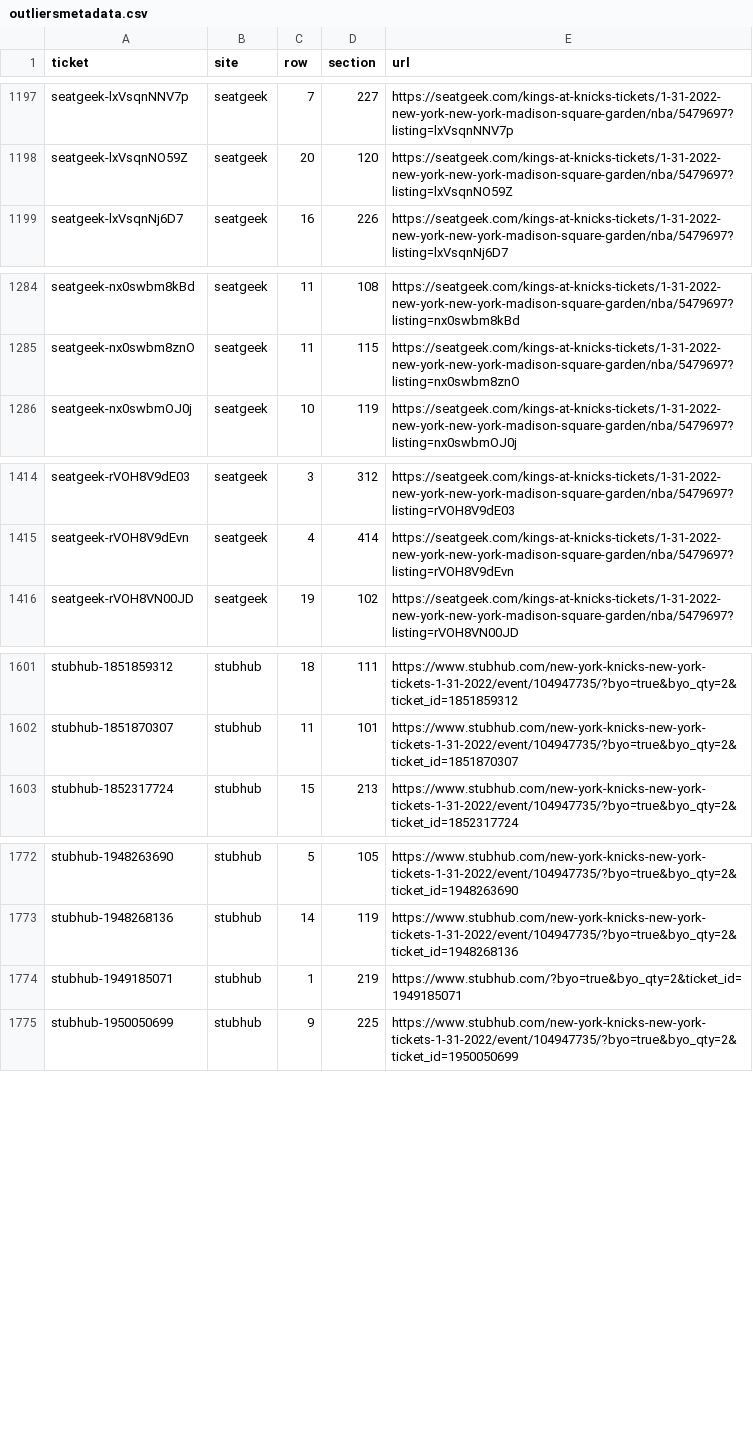
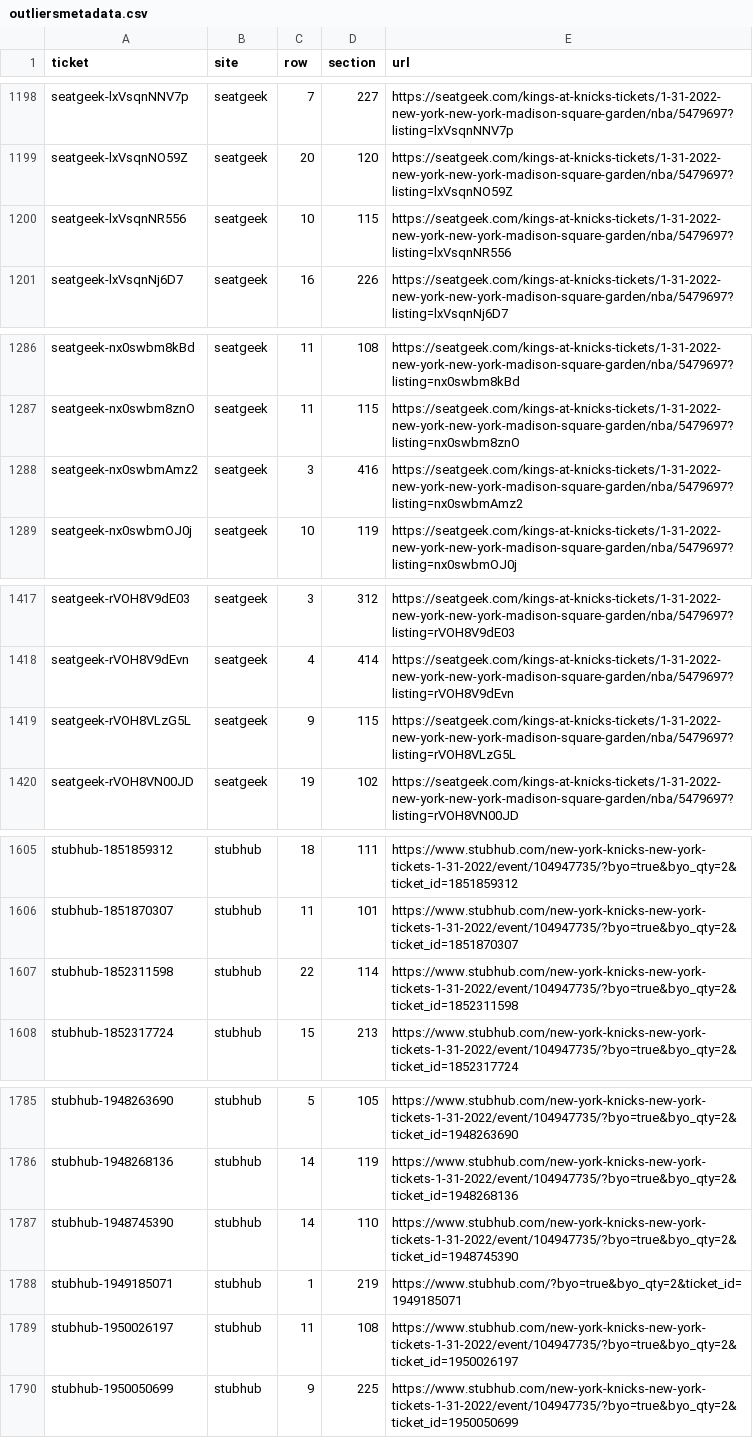
Before and after one commit to spudtrooper/spudtrooper.github.io, a CSV file: articles/seats/outliers/outliersmetadata.csv, drawn as a sheet; only a part is shown, gaps mark what is left out; the diff covers the shown part only; the diff names each change by its address in the sheet, - before the commit and + after, or states it on an @@ line.

```diff
--- a/articles/seats/outliers/outliersmetadata.csv
+++ b/articles/seats/outliers/outliersmetadata.csv
+row 1200: seatgeek-lxVsqnNR556 | seatgeek | 10 | 115 | https://seatgeek.com/kings-at-knicks-tickets/1-31-2022-new-york-new-york-madison-square-garden/nba/5479697?listing=lxVsqnNR556
+row 1288: seatgeek-nx0swbmAmz2 | seatgeek | 3 | 416 | https://seatgeek.com/kings-at-knicks-tickets/1-31-2022-new-york-new-york-madison-square-garden/nba/5479697?listing=nx0swbmAmz2
+row 1419: seatgeek-rVOH8VLzG5L | seatgeek | 9 | 115 | https://seatgeek.com/kings-at-knicks-tickets/1-31-2022-new-york-new-york-madison-square-garden/nba/5479697?listing=rVOH8VLzG5L
+row 1607: stubhub-1852311598 | stubhub | 22 | 114 | https://www.stubhub.com/new-york-knicks-new-york-tickets-1-31-2022/event/104947735/?byo=true&byo_qty=2&ticket_id=1852311598
+row 1787: stubhub-1948745390 | stubhub | 14 | 110 | https://www.stubhub.com/new-york-knicks-new-york-tickets-1-31-2022/event/104947735/?byo=true&byo_qty=2&ticket_id=1948745390
+row 1789: stubhub-1950026197 | stubhub | 11 | 108 | https://www.stubhub.com/new-york-knicks-new-york-tickets-1-31-2022/event/104947735/?byo=true&byo_qty=2&ticket_id=1950026197
```
Also changed, not shown: 20 added rows elsewhere in this file.
